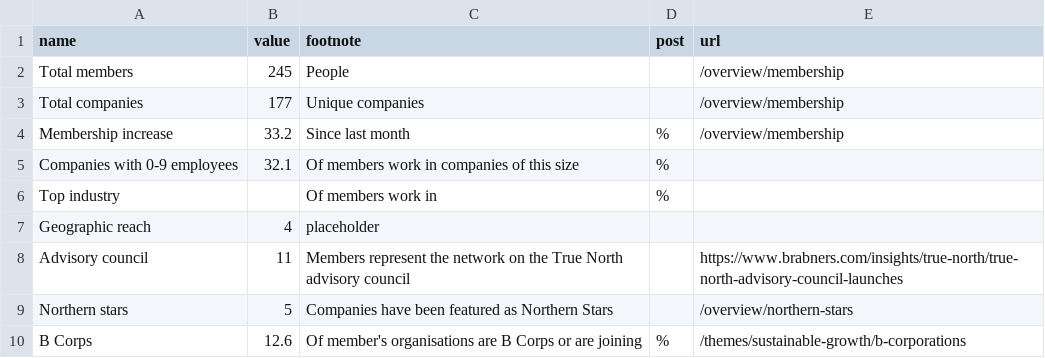
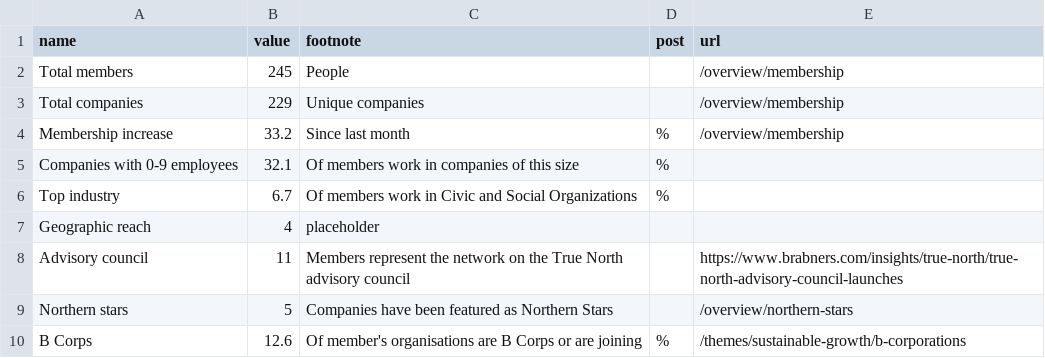
Before and after one commit to open-innovations/true-north, a CSV file: src/overview/membership/_data/true_north_members_list.csv (was src/_data/dashboard/true_north_members_list.csv), drawn as a sheet.

Commit message:
Fix membership data and move the output file

```diff
--- a/src/_data/dashboard/true_north_members_list.csv
+++ b/src/overview/membership/_data/true_north_members_list.csv
@@ -2,6 +2,6 @@ name,value,footnote,post,url
 Total members,245,People,,/overview/membership
-Total companies,177,Unique companies,,/overview/membership
+Total companies,229,Unique companies,,/overview/membership
 Membership increase,33.2,Since last month,%,/overview/membership
 Companies with 0-9 employees,32.1,Of members work in companies of this size,%,
-Top industry,,Of members work in ,%,
+Top industry,6.7,Of members work in Civic and Social Organizations,%,
 Geographic reach,4,placeholder,,
```
Also changed, not shown: src/overview/membership/_data/cumsum.csv, src/overview/membership/_data/sector_word_counts.csv, 3 other files.
